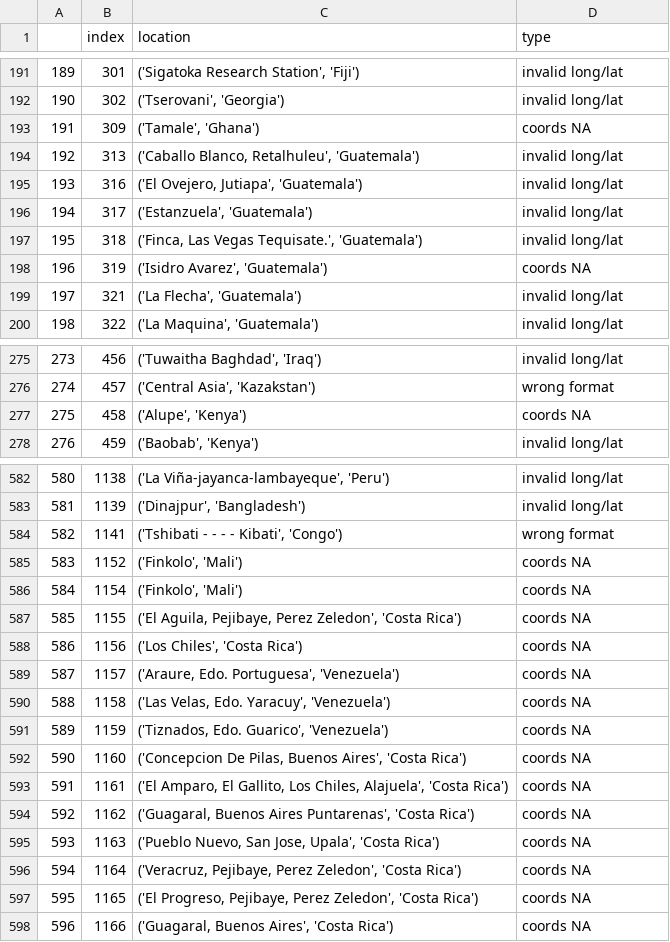
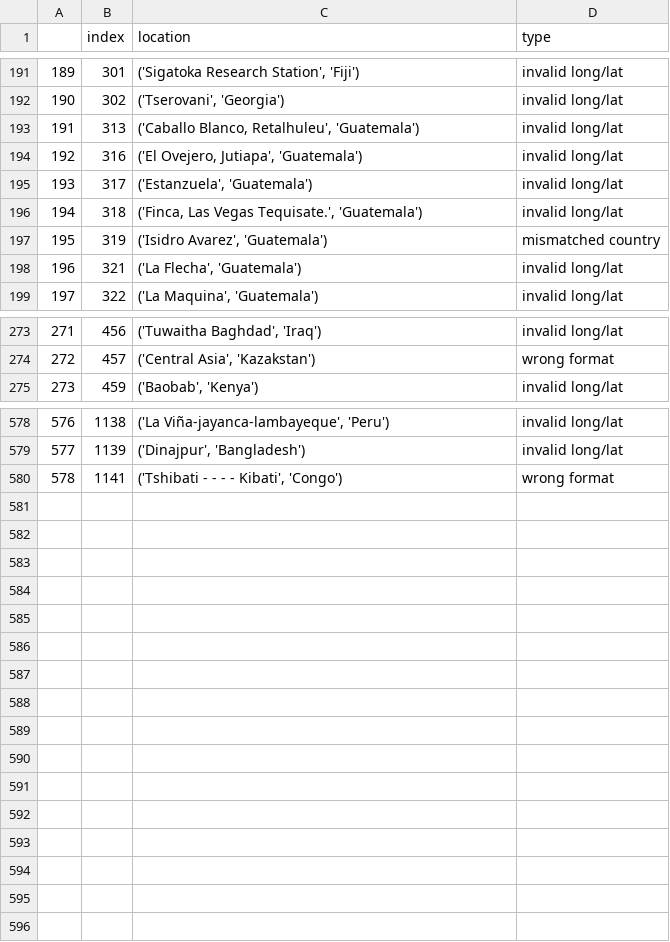
Before and after one commit to Sammy-F/IaaGeoDataCleaning, a CSV file: IaaGeoDataCleaning/validation_log_2018-06-06 .csv, drawn as a sheet; only a part is shown, gaps mark what is left out; removed rows and columns are numbered as before the commit, all else as after; the diff covers the shown part only; the diff names each change by its address in the sheet, - before the commit and + after, or states it on an @@ line.

Commit message:
Changing how to log data

```diff
--- a/IaaGeoDataCleaning/validation_log_2018-06-06 .csv
+++ b/IaaGeoDataCleaning/validation_log_2018-06-06 .csv
-row 193: 191 | 309 | ('Tamale', 'Ghana') | coords NA
@@ column A renumbered between rows 193 and 580 @@
-D197 (type): coords NA
+D197 (type): mismatched country
-row 277: 275 | 458 | ('Alupe', 'Kenya') | coords NA
-row 585: 583 | 1152 | ('Finkolo', 'Mali') | coords NA
-row 586: 584 | 1154 | ('Finkolo', 'Mali') | coords NA
-row 587: 585 | 1155 | ('El Aguila, Pejibaye, Perez Zeledon', 'Costa Rica') | coords NA
-row 588: 586 | 1156 | ('Los Chiles', 'Costa Rica') | coords NA
-row 589: 587 | 1157 | ('Araure, Edo. Portuguesa', 'Venezuela') | coords NA
-row 590: 588 | 1158 | ('Las Velas, Edo. Yaracuy', 'Venezuela') | coords NA
-row 591: 589 | 1159 | ('Tiznados, Edo. Guarico', 'Venezuela') | coords NA
-row 592: 590 | 1160 | ('Concepcion De Pilas, Buenos Aires', 'Costa Rica') | coords NA
-row 593: 591 | 1161 | ('El Amparo, El Gallito, Los Chiles, Alajuela', 'Costa Rica') | coords NA
-row 594: 592 | 1162 | ('Guagaral, Buenos Aires Puntarenas', 'Costa Rica') | coords NA
-row 595: 593 | 1163 | ('Pueblo Nuevo, San Jose, Upala', 'Costa Rica') | coords NA
-row 596: 594 | 1164 | ('Veracruz, Pejibaye, Perez Zeledon', 'Costa Rica') | coords NA
-row 597: 595 | 1165 | ('El Progreso, Pejibaye, Perez Zeledon', 'Costa Rica') | coords NA
-row 598: 596 | 1166 | ('Guagaral, Buenos Aires', 'Costa Rica') | coords NA
```
Also changed, not shown: 2 removed rows and 13 edited cells elsewhere in this file, 1 other file.
